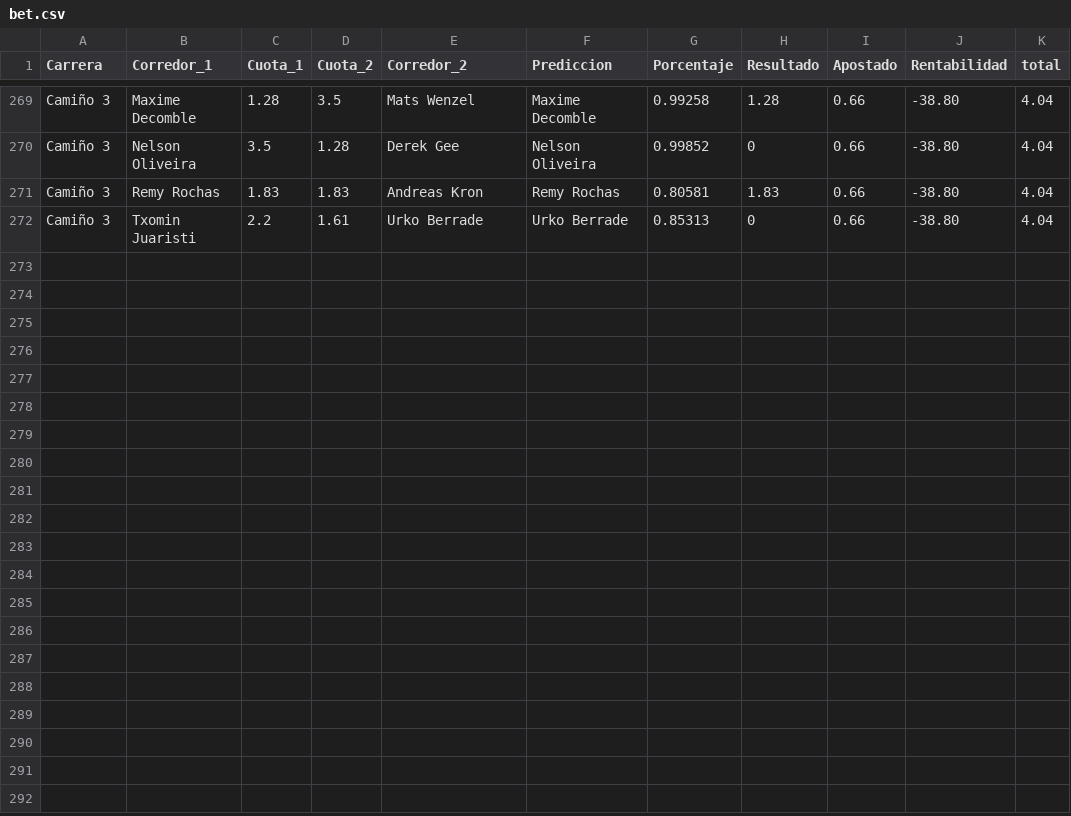
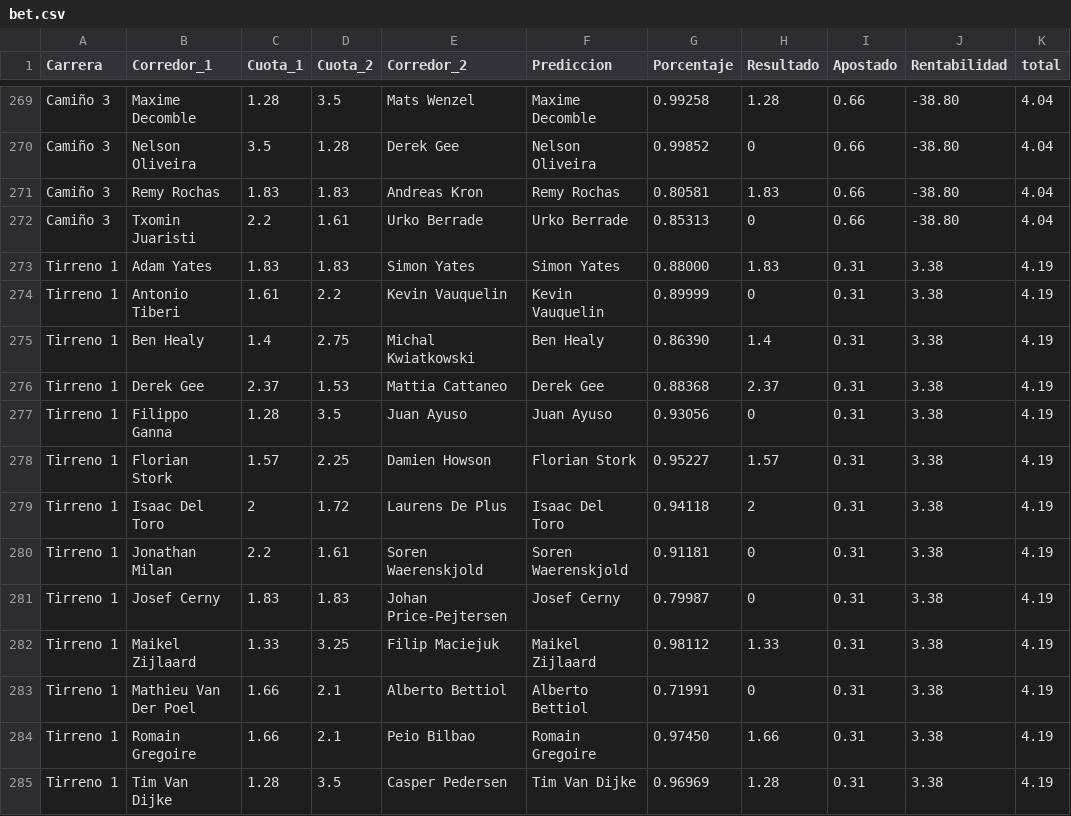
Before and after one commit to TimeTrialPerformances/Tropela_bet, a CSV file: bet.csv, drawn as a sheet; only a part is shown, gaps mark what is left out; the diff names each change by its address in the sheet, - before the commit and + after, or states it on an @@ line.

Commit message:
Add: CRI Tirreno

```diff
--- a/bet.csv
+++ b/bet.csv
+row 273: Tirreno 1 | Adam Yates | 1.83 | 1.83 | Simon Yates | Simon Yates | 0.88000 | 1.83 | 0.31 | 3.38 | 4.19
+row 274: Tirreno 1 | Antonio Tiberi | 1.61 | 2.2 | Kevin Vauquelin | Kevin Vauquelin | 0.89999 | 0 | 0.31 | 3.38 | 4.19
+row 275: Tirreno 1 | Ben Healy | 1.4 | 2.75 | Michal Kwiatkowski | Ben Healy | 0.86390 | 1.4 | 0.31 | 3.38 | 4.19
+row 276: Tirreno 1 | Derek Gee | 2.37 | 1.53 | Mattia Cattaneo | Derek Gee | 0.88368 | 2.37 | 0.31 | 3.38 | 4.19
+row 277: Tirreno 1 | Filippo Ganna | 1.28 | 3.5 | Juan Ayuso | Juan Ayuso | 0.93056 | 0 | 0.31 | 3.38 | 4.19
+row 278: Tirreno 1 | Florian Stork | 1.57 | 2.25 | Damien Howson | Florian Stork | 0.95227 | 1.57 | 0.31 | 3.38 | 4.19
+row 279: Tirreno 1 | Isaac Del Toro | 2 | 1.72 | Laurens De Plus | Isaac Del Toro | 0.94118 | 2 | 0.31 | 3.38 | 4.19
+row 280: Tirreno 1 | Jonathan Milan | 2.2 | 1.61 | Soren Waerenskjold | Soren Waerenskjold | 0.91181 | 0 | 0.31 | 3.38 | 4.19
+row 281: Tirreno 1 | Josef Cerny | 1.83 | 1.83 | Johan Price-Pejtersen | Josef Cerny | 0.79987 | 0 | 0.31 | 3.38 | 4.19
+row 282: Tirreno 1 | Maikel Zijlaard | 1.33 | 3.25 | Filip Maciejuk | Maikel Zijlaard | 0.98112 | 1.33 | 0.31 | 3.38 | 4.19
+row 283: Tirreno 1 | Mathieu Van Der Poel | 1.66 | 2.1 | Alberto Bettiol | Alberto Bettiol | 0.71991 | 0 | 0.31 | 3.38 | 4.19
+row 284: Tirreno 1 | Romain Gregoire | 1.66 | 2.1 | Peio Bilbao | Romain Gregoire | 0.97450 | 1.66 | 0.31 | 3.38 | 4.19
+row 285: Tirreno 1 | Tim Van Dijke | 1.28 | 3.5 | Casper Pedersen | Tim Van Dijke | 0.96969 | 1.28 | 0.31 | 3.38 | 4.19
```
